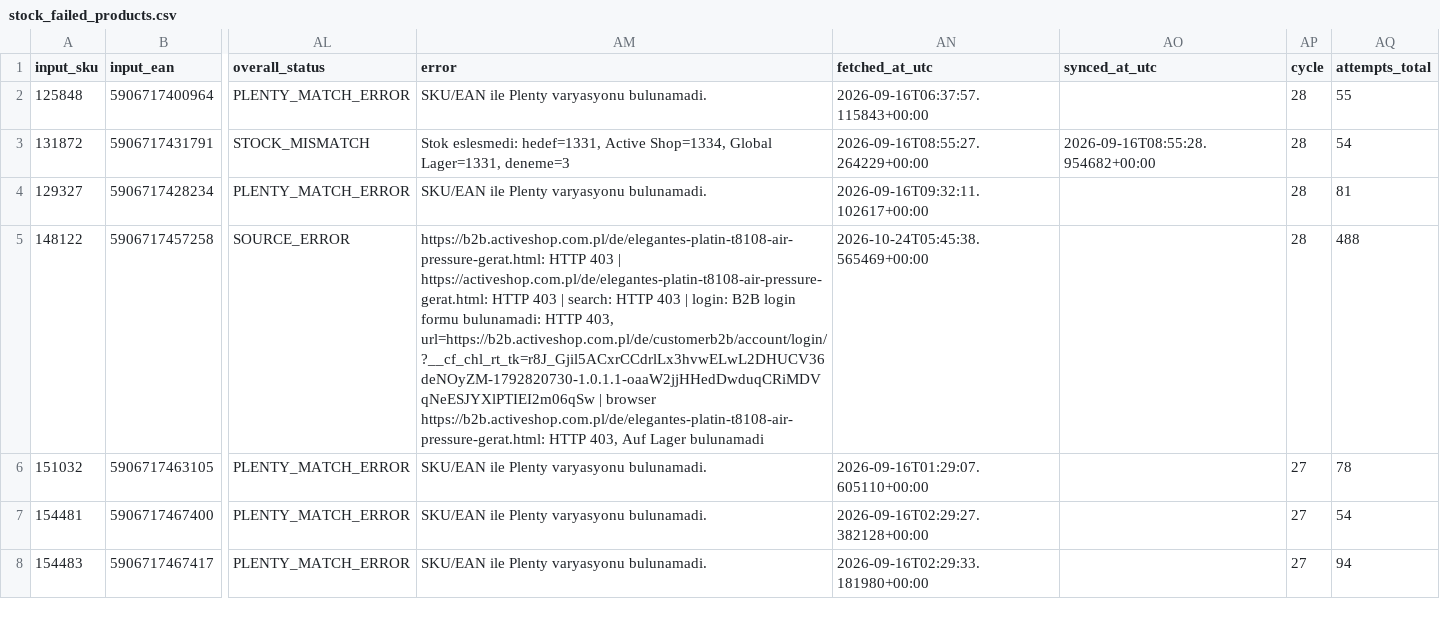
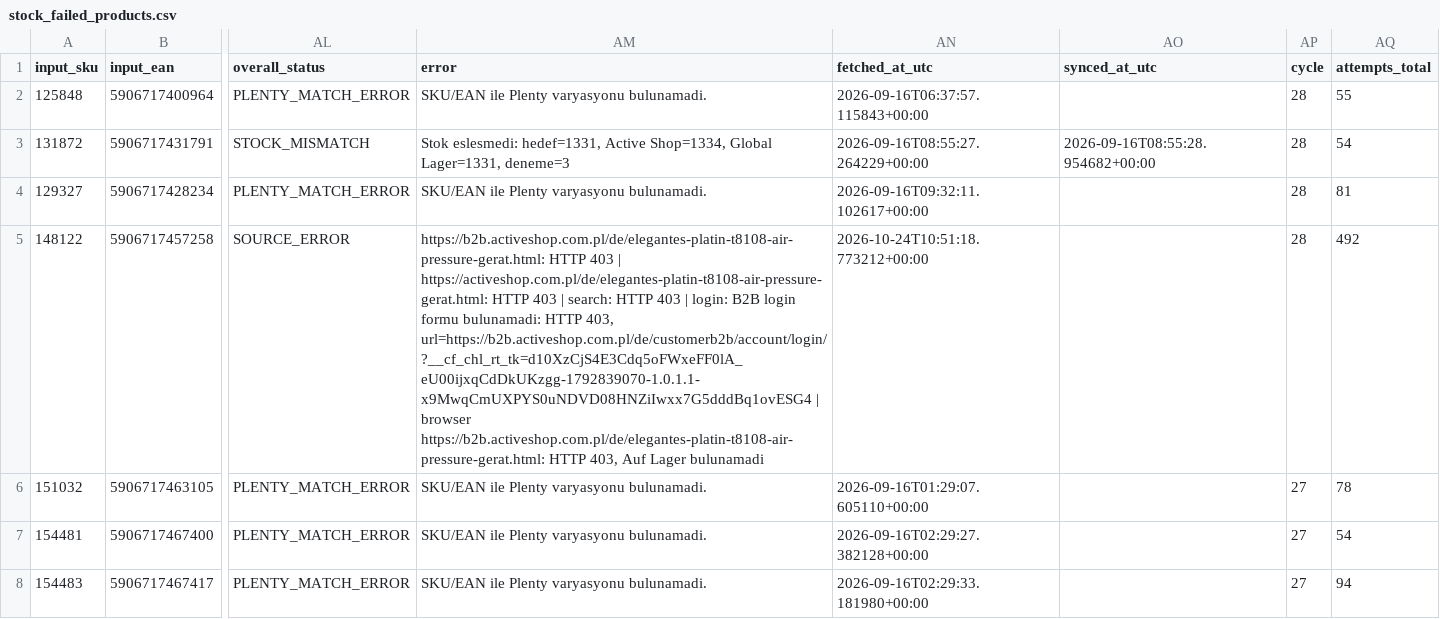
Before and after one commit to globalfriseur/GlobalStokFiyat, a CSV file: output/stock_failed_products.csv, drawn as a sheet; only a part is shown, gaps mark what is left out; the diff names each change by its address in the sheet, - before the commit and + after, or states it on an @@ line.

```diff
--- a/output/stock_failed_products.csv
+++ b/output/stock_failed_products.csv
-AM5 (error): …HTTP 403, url=https://b2b.activeshop.com.pl/de/customerb2b/account/login/?__cf_chl_rt_tk=r8J_Gjil5ACxrCCdrlLx3hvwELwL2DHUCV36deNOyZM-1792820730-1.0.1.1-oaaW2jjHHedDwduqCRiMDVqNeESJYXlPTIEI2m06qSw | browser…
+AM5 (error): …HTTP 403, url=https://b2b.activeshop.com.pl/de/customerb2b/account/login/?__cf_chl_rt_tk=d10XzCjS4E3Cdq5oFWxeFF0lA_eU00ijxqCdDkUKzgg-1792839070-1.0.1.1-x9MwqCmUXPYS0uNDVD08HNZiIwxx7G5dddBq1ovESG4 | browser…
-AN5 (fetched_at_utc): 2026-10-24T05:45:38.565469+00:00
+AN5 (fetched_at_utc): 2026-10-24T10:51:18.773212+00:00
-AQ5 (attempts_total): 488
+AQ5 (attempts_total): 492
```
Also changed, not shown: 3 other files.
